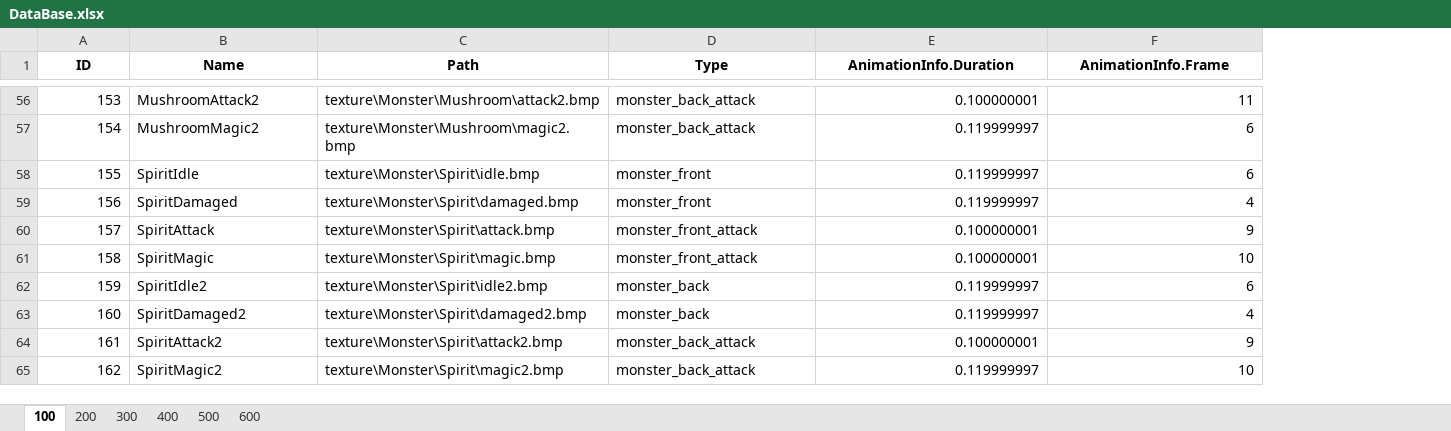
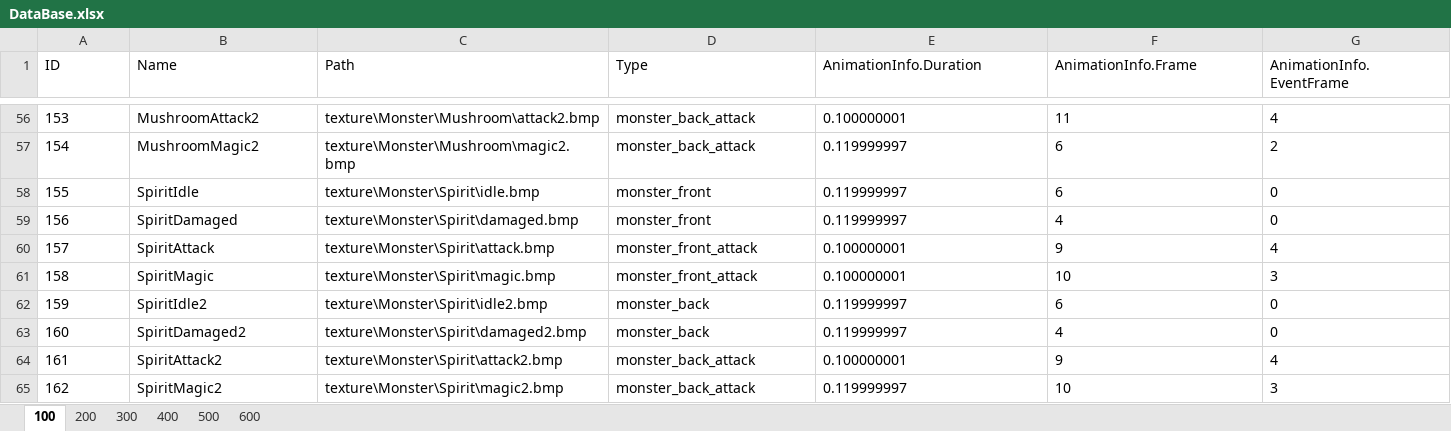
Before and after one commit to DJMAXJOAA/WinAPIProject, an Excel workbook: Output/bin/content/data/DataBase.xlsx, sheet 100, drawn as a sheet; only a part is shown, gaps mark what is left out; values as stored, in another font and other column widths than the file's, no borders; the diff covers the shown part only; the diff names each change by its address in the sheet, - before the commit and + after, or states it on an @@ line.

```diff
--- a/Output/bin/content/data/DataBase.xlsx (sheet 100)
+++ b/Output/bin/content/data/DataBase.xlsx (sheet 100)
+column G (AnimationInfo.EventFrame), rows 56-65: 4 | 2 | 0 | 0 | 4 | 3 | 0 | 0 | 4 | 3
@@ A1:F1 bold: on → off, alignment: center → left @@
-A56:A65 alignment: right
+A56:A65 alignment: left
-E56:F65 alignment: right
+E56:F65 alignment: left
```
Also changed, not shown: 2 edited cells and cell formats elsewhere in this sheet, sheet 400, sheet 500, sheet 300, sheet 600, sheet 200, 24 other files.
